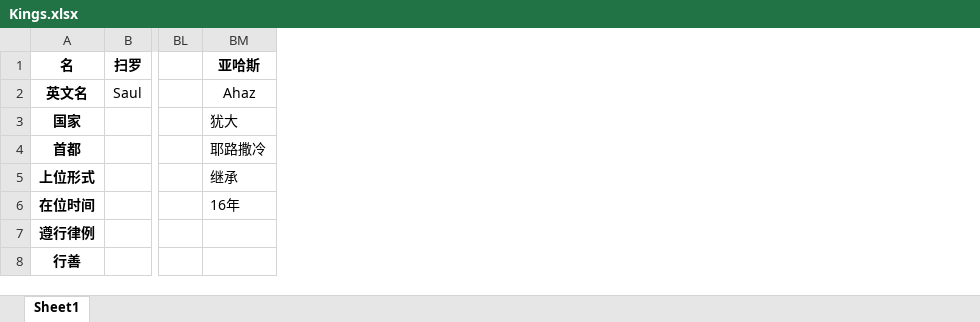
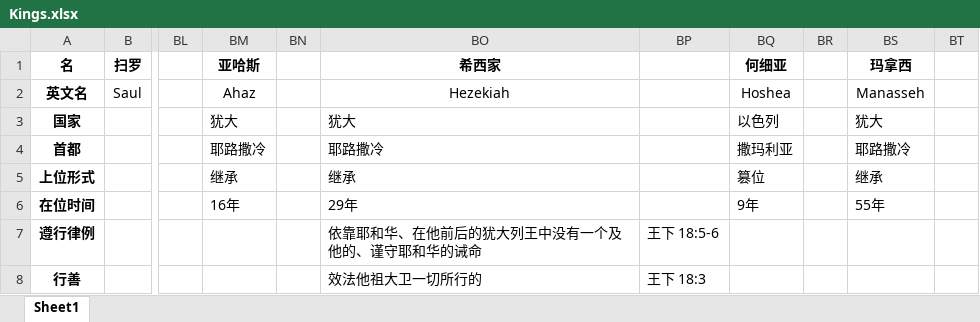
Before and after one commit to syuoni/bethlehem, an Excel workbook: Samuel-Kings-Chronicles-notes/Kings.xlsx, sheet Sheet1, drawn as a sheet; only a part is shown, gaps mark what is left out; values as stored, in another font and other column widths than the file's, no borders; the diff covers the shown part only; the diff names each change by its address in the sheet, - before the commit and + after, or states it on an @@ line.

Commit message:
Update Kings.xlsx

```diff
--- a/Samuel-Kings-Chronicles-notes/Kings.xlsx (sheet Sheet1)
+++ b/Samuel-Kings-Chronicles-notes/Kings.xlsx (sheet Sheet1)
+column BN, empty
+column BO (希西家), rows 2-8: Hezekiah | 犹大 | 耶路撒冷 | 继承 | 29年 | 依靠耶和华、在他前后的犹大列王中没有一个及他的、谨守耶和华的诫命 | 效法他祖大卫一切所行的
+column BP, rows 7-8: 王下 18:5-6 | 王下 18:3
+column BQ (何细亚), rows 2-6: Hoshea | 以色列 | 撒玛利亚 | 篡位 | 9年
+column BR, empty
+column BS (玛拿西), rows 2-6: Manasseh | 犹大 | 耶路撒冷 | 继承 | 55年
+column BT, empty
```
Also changed, not shown: 7 edited cells elsewhere in this sheet.
